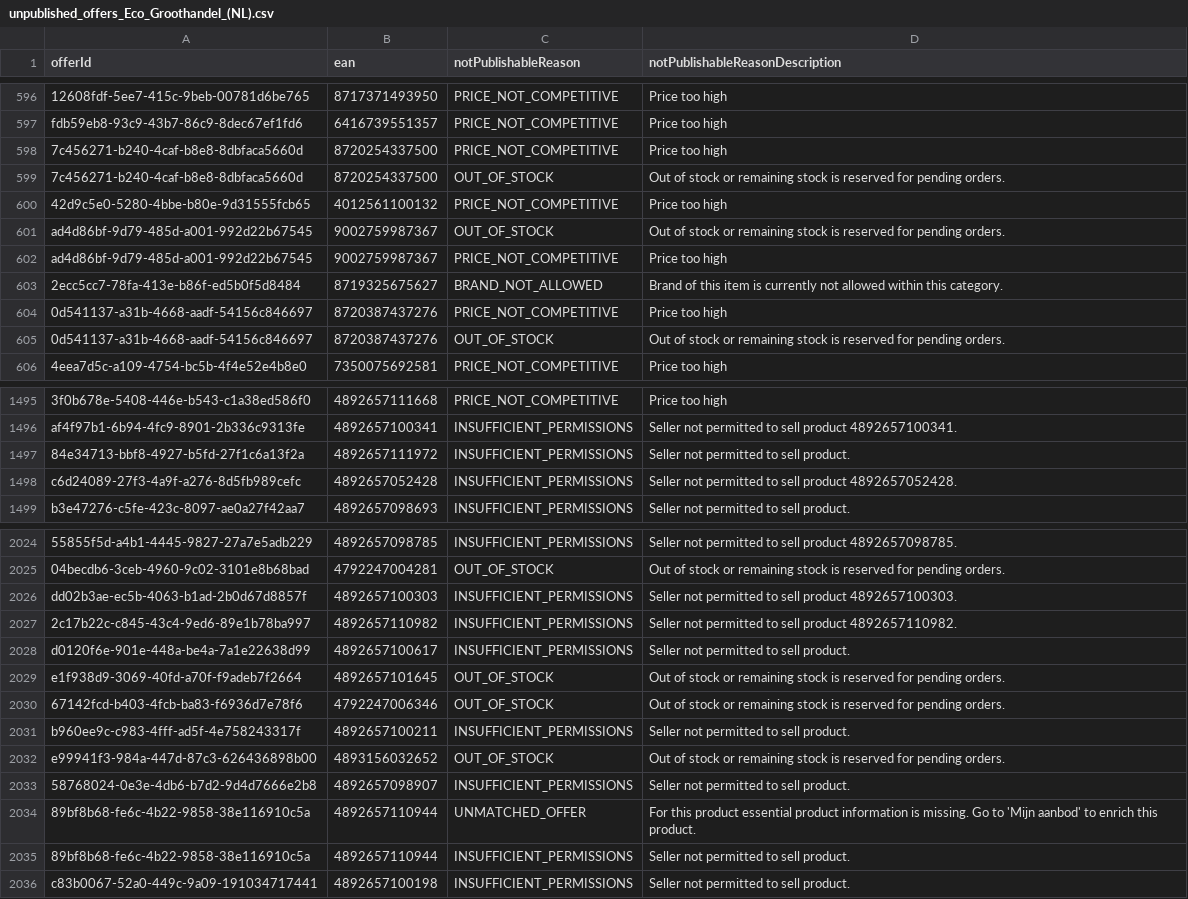
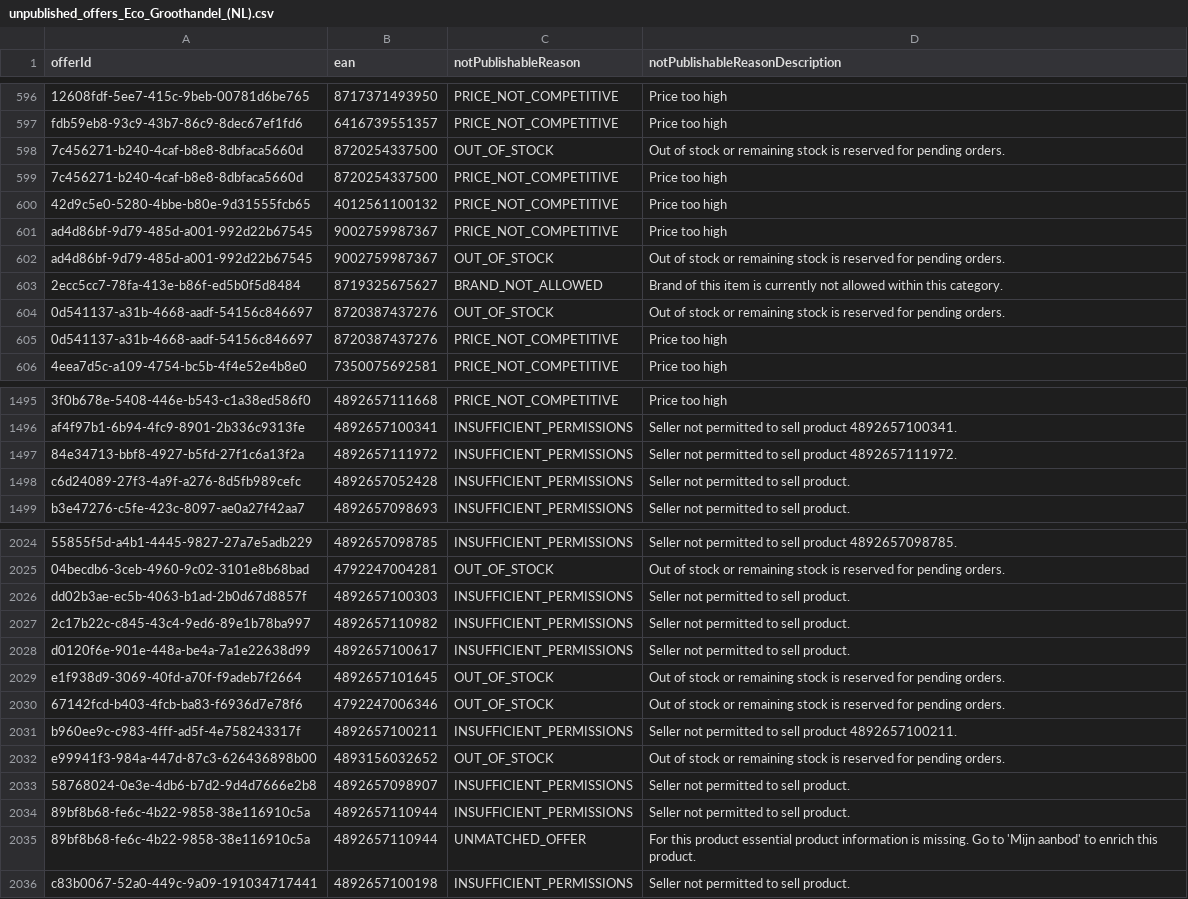
Before and after one commit to semjanssen98/unpublished_offers, a CSV file: unpublished_offers_Eco_Groothandel_(NL).csv, drawn as a sheet; only a part is shown, gaps mark what is left out; the diff covers the shown part only; the diff names each change by its address in the sheet, - before the commit and + after, or states it on an @@ line.

Commit message:
Update CSV files

```diff
--- a/unpublished_offers_Eco_Groothandel_(NL).csv
+++ b/unpublished_offers_Eco_Groothandel_(NL).csv
@@ row 598 moved to row 599: 7c456271-b240-4caf-b8e8-8dbfaca5660d @@
@@ row 601 moved to row 602: ad4d86bf-9d79-485d-a001-992d22b67545 @@
@@ row 604 moved to row 605: 0d541137-a31b-4668-aadf-54156c846697 @@
-D1497 (notPublishableReasonDescription): Seller not permitted to sell product.
+D1497 (notPublishableReasonDescription): Seller not permitted to sell product 4892657111972.
-D1498 (notPublishableReasonDescription): Seller not permitted to sell product 4892657052428.
+D1498 (notPublishableReasonDescription): Seller not permitted to sell product.
-D2026 (notPublishableReasonDescription): Seller not permitted to sell product 4892657100303.
+D2026 (notPublishableReasonDescription): Seller not permitted to sell product.
-D2027 (notPublishableReasonDescription): Seller not permitted to sell product 4892657110982.
+D2027 (notPublishableReasonDescription): Seller not permitted to sell product.
-D2031 (notPublishableReasonDescription): Seller not permitted to sell product.
+D2031 (notPublishableReasonDescription): Seller not permitted to sell product 4892657100211.
@@ row 2034 moved to row 2035: 89bf8b68-fe6c-4b22-9858-38e116910c5a @@
```
Also changed, not shown: 48 moved rows and 8 edited cells elsewhere in this file.
